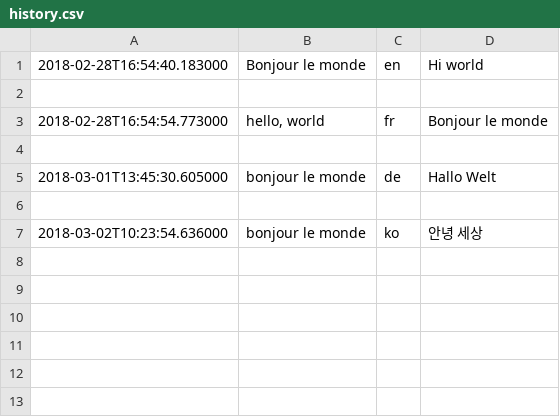
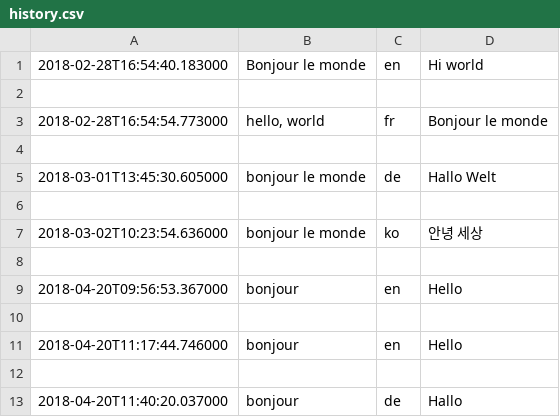
Before and after one commit to AntoineNOUMA/pythonTranslator, a CSV file: history.csv, drawn as a sheet; the diff names each change by its address in the sheet, - before the commit and + after, or states it on an @@ line.

```diff
--- a/history.csv
+++ b/history.csv
+row 8: (empty)
+row 9: 2018-04-20T09:56:53.367000 | bonjour | en | Hello
+row 10: (empty)
+row 11: 2018-04-20T11:17:44.746000 | bonjour | en | Hello
+row 12: (empty)
+row 13: 2018-04-20T11:40:20.037000 | bonjour | de | Hallo
```
Also changed, not shown: 1 other file.
